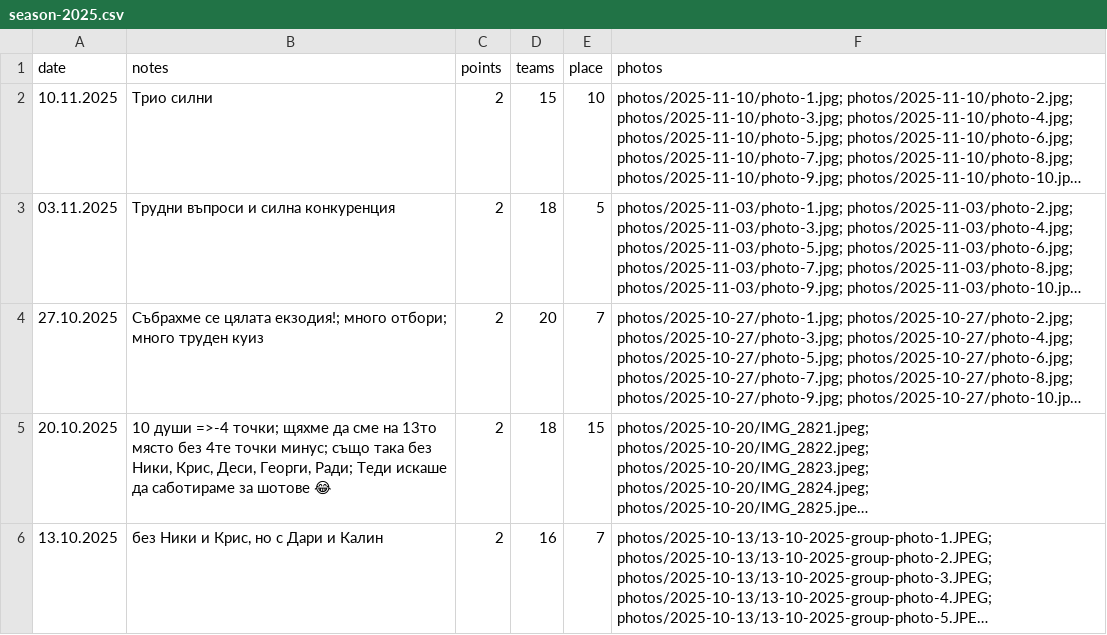
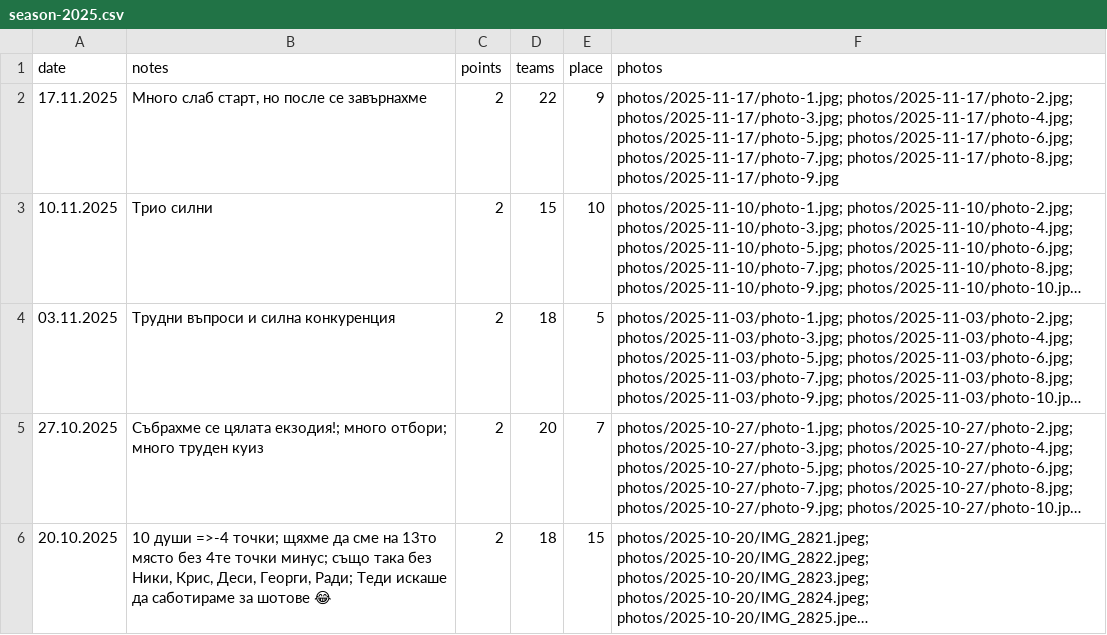
Before and after one commit to nikolakolev1/The-Big-Quiz.github.io, a CSV file: data/season-2025.csv, drawn as a sheet; only a part is shown; the shorter side is filled out with more unchanged rows; long unchanged cells end in …; the diff names each change by its address in the sheet, - before the commit and + after, or states it on an @@ line.

```diff
--- a/data/season-2025.csv
+++ b/data/season-2025.csv
+row 2: 17.11.2025 | Много слаб старт, но после се завърнахме | 2 | 22 | 9 | photos/2025-11-17/photo-1.jpg; photos/2025-11-17/photo-2.jpg; photos/2025-11-17/photo-3.jpg; photos/2025-11-17/photo-4.jpg; photos/2025-11-17/photo-5.jpg; photos/2025-11-17/photo-6.jpg; photos/2025-11-17/photo-7.jpg; photos/2025-11-17/photo-8.jpg; photos/2025-11-17/photo-9.jpg
```
Also changed, not shown: data/presence.csv, 9 other files.
